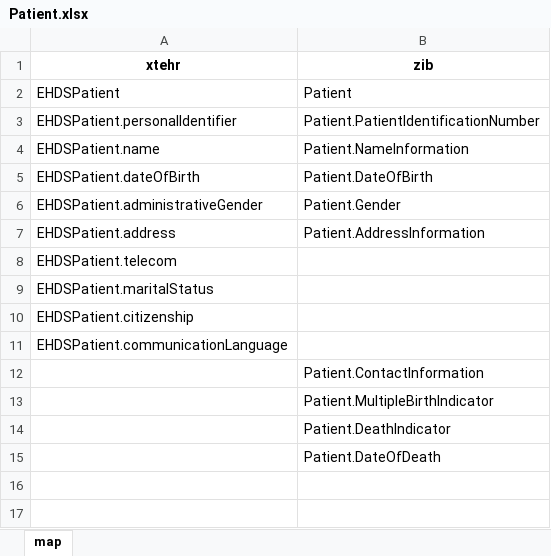
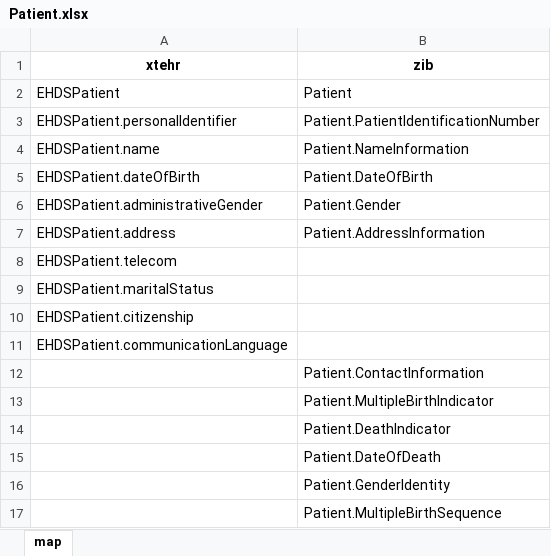
Before and after one commit to mgraauw/eu-nl-compared, an Excel workbook: maps/Patient.xlsx, sheet map, drawn as a sheet; values as stored, in another font and other column widths than the file's, no borders; the diff names each change by its address in the sheet, - before the commit and + after, or states it on an @@ line.

Commit message:
Ontbrekende velden zib Patient toegevoegd

```diff
--- a/maps/Patient.xlsx (sheet map)
+++ b/maps/Patient.xlsx (sheet map)
+row 16:  | Patient.GenderIdentity
+row 17:  | Patient.MultipleBirthSequence
```
Also changed, not shown: maps/xtehr2zibs2024/Patient-full.xlsx, 5 other files.
